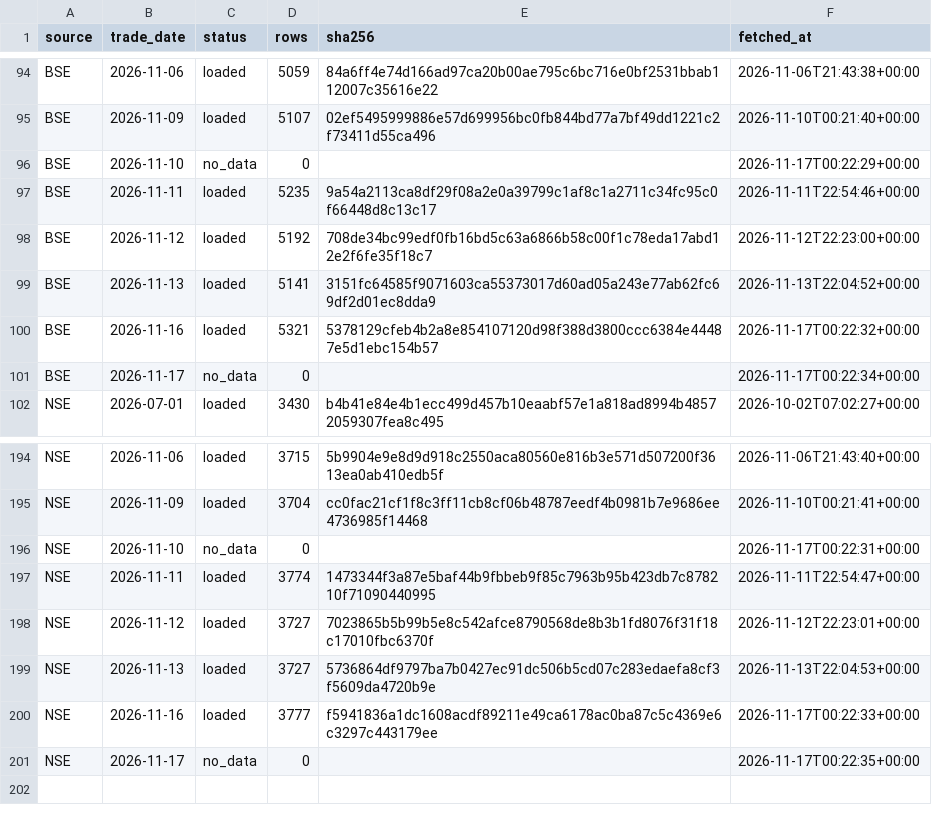
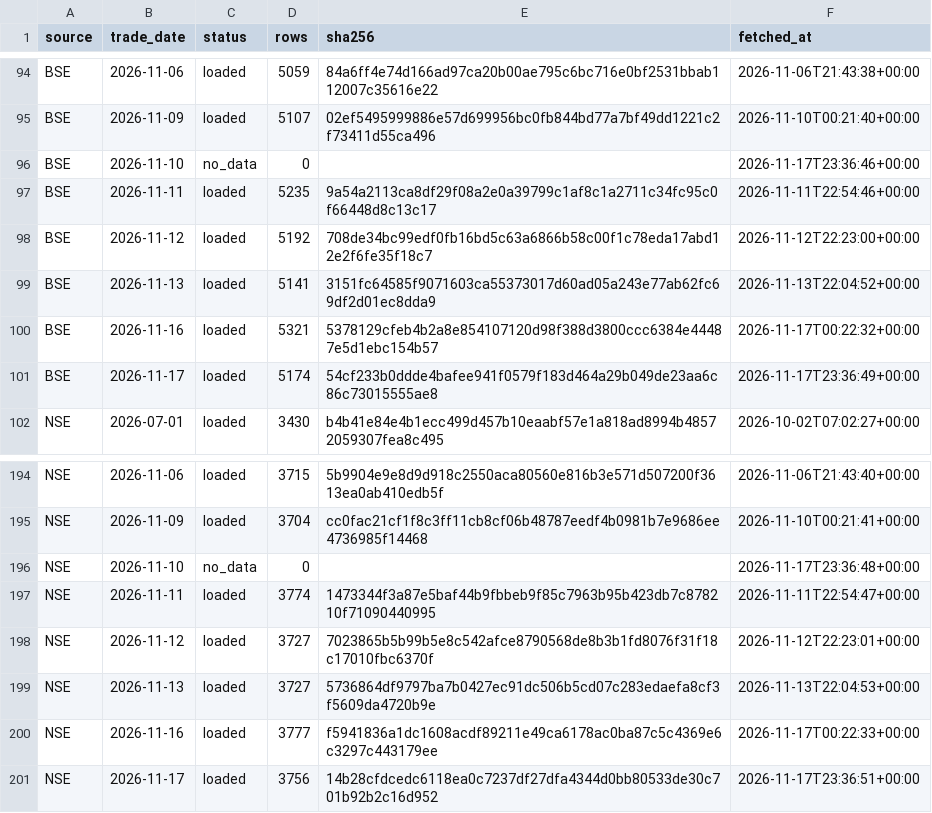
Before and after one commit to veer0608/bhavcopy-pipeline, a CSV file: data/manifest.csv, drawn as a sheet; only a part is shown, gaps mark what is left out.

```diff
--- a/data/manifest.csv
+++ b/data/manifest.csv
@@ -95,3 +95,3 @@ BSE,2026-11-06,loaded,5059,84a6ff4e74d166ad97ca20b00ae795c6bc716e0bf2531bbab1120
 BSE,2026-11-09,loaded,5107,02ef5495999886e57d699956bc0fb844bd77a7bf49dd1221c2f73411d55ca496,2026-11-10T00:21:40+00:00
-BSE,2026-11-10,no_data,0,,2026-11-17T00:22:29+00:00
+BSE,2026-11-10,no_data,0,,2026-11-17T23:36:46+00:00
 BSE,2026-11-11,loaded,5235,9a54a2113ca8df29f08a2e0a39799c1af8c1a2711c34fc95c0f66448d8c13c17,2026-11-11T22:54:46+00:00
@@ -100,3 +100,3 @@ BSE,2026-11-13,loaded,5141,3151fc64585f9071603ca55373017d60ad05a243e77ab62fc69df
 BSE,2026-11-16,loaded,5321,5378129cfeb4b2a8e854107120d98f388d3800ccc6384e44487e5d1ebc154b57,2026-11-17T00:22:32+00:00
-BSE,2026-11-17,no_data,0,,2026-11-17T00:22:34+00:00
+BSE,2026-11-17,loaded,5174,54cf233b0ddde4bafee941f0579f183d464a29b049de23aa6c86c73015555ae8,2026-11-17T23:36:49+00:00
 NSE,2026-07-01,loaded,3430,b4b41e84e4b1ecc499d457b10eaabf57e1a818ad8994b48572059307fea8c495,2026-10-02T07:02:27+00:00
@@ -195,3 +195,3 @@ NSE,2026-11-06,loaded,3715,5b9904e9e8d9d918c2550aca80560e816b3e571d507200f3613ea
 NSE,2026-11-09,loaded,3704,cc0fac21cf1f8c3ff11cb8cf06b48787eedf4b0981b7e9686ee4736985f14468,2026-11-10T00:21:41+00:00
-NSE,2026-11-10,no_data,0,,2026-11-17T00:22:31+00:00
+NSE,2026-11-10,no_data,0,,2026-11-17T23:36:48+00:00
 NSE,2026-11-11,loaded,3774,1473344f3a87e5baf44b9fbbeb9f85c7963b95b423db7c878210f71090440995,2026-11-11T22:54:47+00:00
@@ -200,2 +200,2 @@ NSE,2026-11-13,loaded,3727,5736864df9797ba7b0427ec91dc506b5cd07c283edaefa8cf3f56
 NSE,2026-11-16,loaded,3777,f5941836a1dc1608acdf89211e49ca6178ac0ba87c5c4369e6c3297c443179ee,2026-11-17T00:22:33+00:00
-NSE,2026-11-17,no_data,0,,2026-11-17T00:22:35+00:00
+NSE,2026-11-17,loaded,3756,14b28cfdcedc6118ea0c7237df27dfa4344d0bb80533de30c701b92b2c16d952,2026-11-17T23:36:51+00:00
```
Also changed, not shown: data/corporate_actions.csv, 3 other files.
